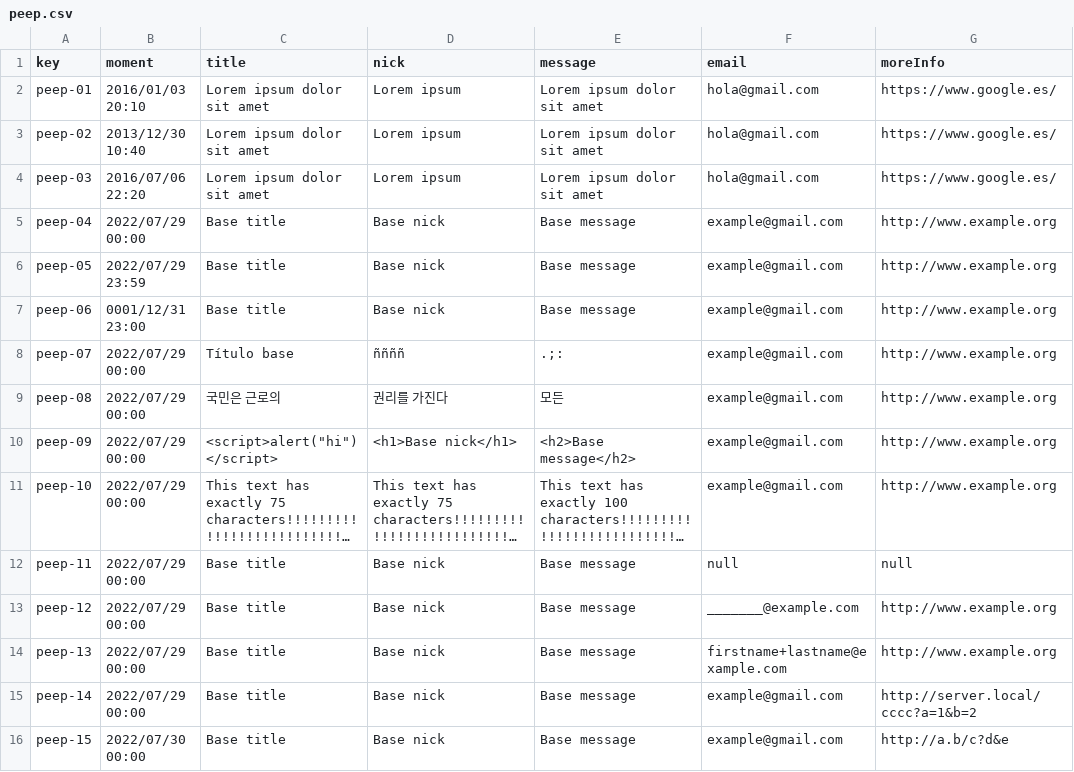
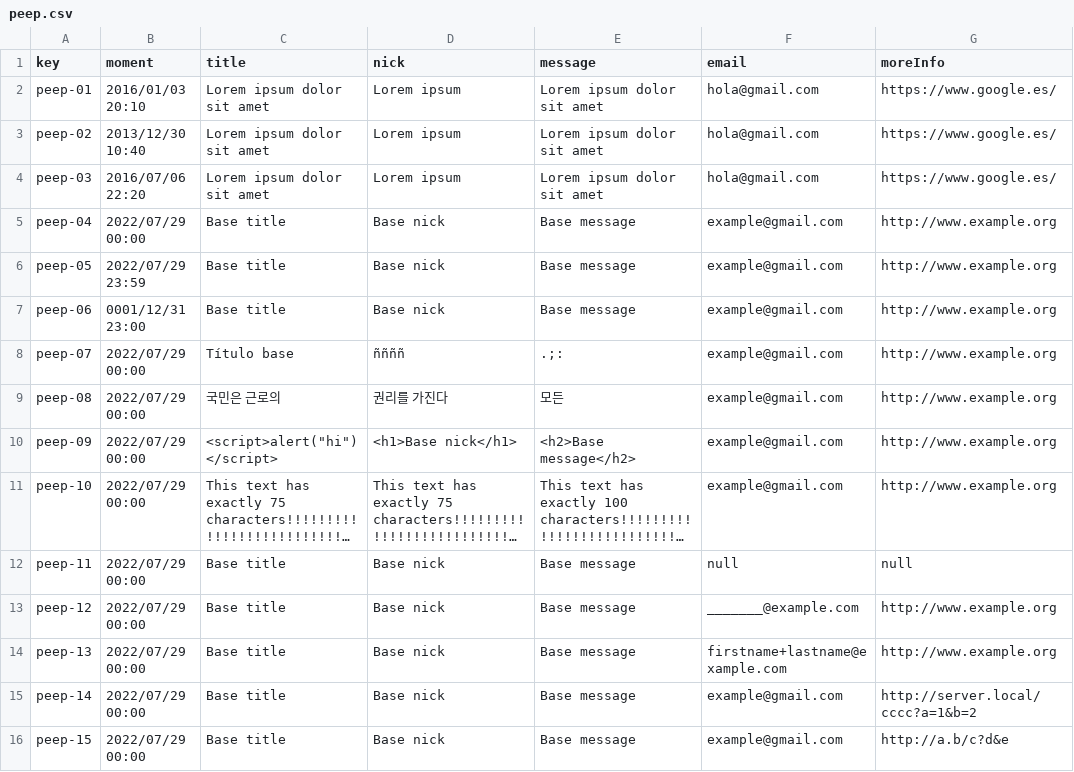
Before and after one commit to alvgonfri/dp2-acme-l3, a CSV file: Acme-L3-D04/src/main/webapp/WEB-INF/resources/sample-data/peep.csv, drawn as a sheet; long unchanged cells end in ….

```diff
--- a/Acme-L3-D04/src/main/webapp/WEB-INF/resources/sample-data/peep.csv
+++ b/Acme-L3-D04/src/main/webapp/WEB-INF/resources/sample-data/peep.csv
@@ -15,2 +15,2 @@ peep-13,2022/07/29 00:00,Base title,Base nick,Base message,firstname+lastname@ex
 peep-14,2022/07/29 00:00,Base title,Base nick,Base message,example@gmail.com,http://server.local/cccc?a=1&b=2
-peep-15,2022/07/30 00:00,Base title,Base nick,Base message,example@gmail.com,http://a.b/c?d&e
+peep-15,2022/07/29 00:00,Base title,Base nick,Base message,example@gmail.com,http://a.b/c?d&e
```
Also changed, not shown: 3 other files.
